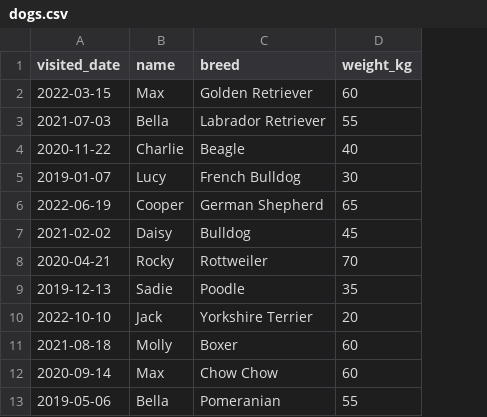
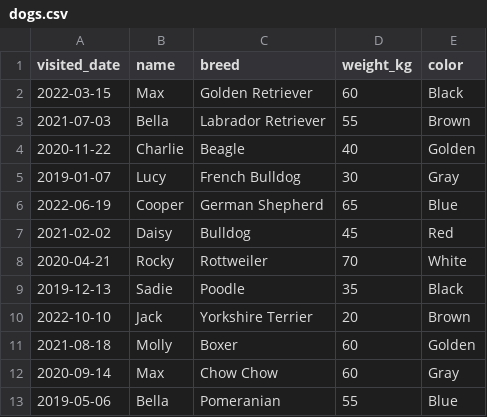
Before and after one commit to eisBlume0901/Python_Notes, a CSV file: 3.Data_Manipulation_With_Pandas/dogs.csv, drawn as a sheet; only a part is shown; the diff names each change by its address in the sheet, - before the commit and + after, or states it on an @@ line.

```diff
--- a/3.Data_Manipulation_With_Pandas/dogs.csv
+++ b/3.Data_Manipulation_With_Pandas/dogs.csv
+column E (color), rows 2-13: Black | Brown | Golden | Gray | Blue | Red | White | Black | Brown | Golden | Gray | Blue
```
Also changed, not shown: 1 other file.
